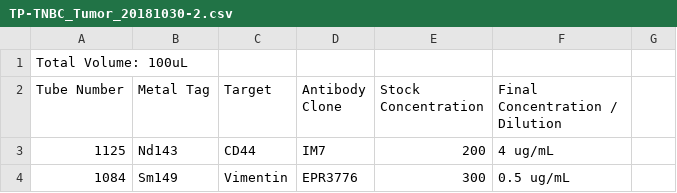
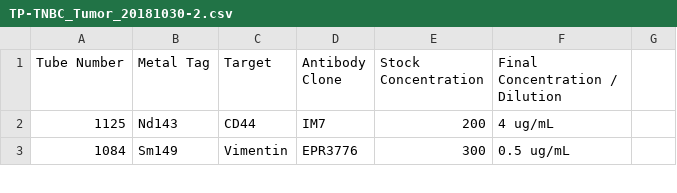
Before and after one commit to stefengler/Git_Training_20181116, a CSV file: TP-TNBC_Tumor_20181030-2.csv, drawn as a sheet; only a part is shown.

Commit message:
Update TP-TNBC_Tumor_20181030-2.csv
delete

```diff
--- a/TP-TNBC_Tumor_20181030-2.csv
+++ b/TP-TNBC_Tumor_20181030-2.csv
@@ -1,2 +1 @@
-Total Volume: 100uL,,,,,,
 Tube Number,Metal Tag,Target,Antibody Clone,Stock Concentration,Final Concentration / Dilution,
```
